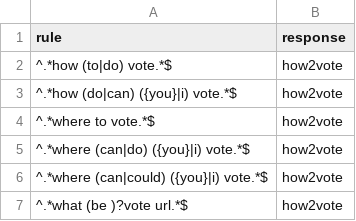
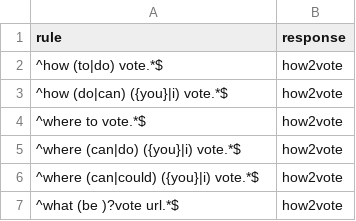
Before and after one commit to daemon/lex, a TSV file: data/simple-qa-rules.tsv, drawn as a sheet.

Commit message:
Make rules more restrictive

```diff
--- a/data/simple-qa-rules.tsv
+++ b/data/simple-qa-rules.tsv
@@ -1,7 +1,7 @@
 rule	response
-^.*how (to|do) vote.*$	how2vote
-^.*how (do|can) ({you}|i) vote.*$	how2vote
-^.*where to vote.*$	how2vote
-^.*where (can|do) ({you}|i) vote.*$	how2vote
-^.*where (can|could) ({you}|i) vote.*$	how2vote
-^.*what (be )?vote url.*$	how2vote
+^how (to|do) vote.*$	how2vote
+^how (do|can) ({you}|i) vote.*$	how2vote
+^where to vote.*$	how2vote
+^where (can|do) ({you}|i) vote.*$	how2vote
+^where (can|could) ({you}|i) vote.*$	how2vote
+^what (be )?vote url.*$	how2vote
```
Also changed, not shown: 1 other file.
